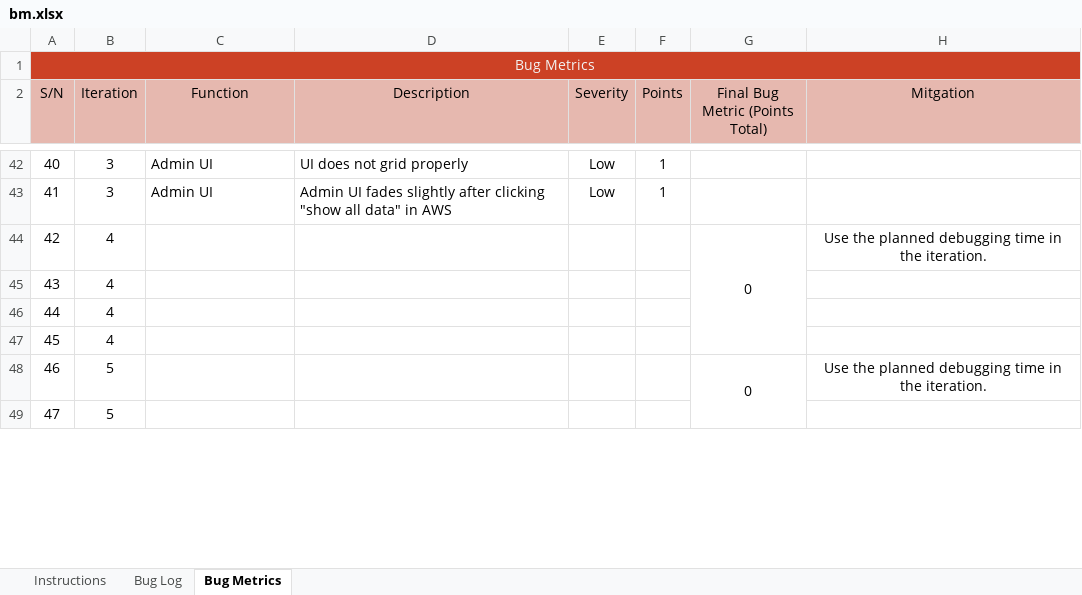
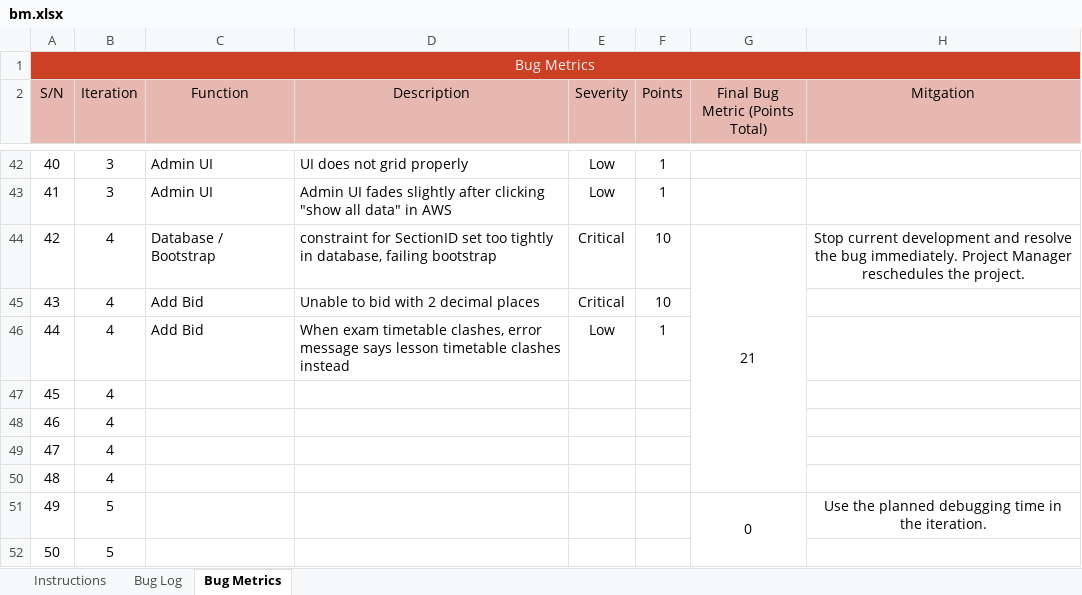
Before and after one commit to lifuhuang97/course-bidding-system, an Excel workbook: metrics/bm.xlsx, sheet Bug Metrics, drawn as a sheet; only a part is shown, gaps mark what is left out; values as stored, in another font and other column widths than the file's, no borders; conditional formats not drawn; removed rows and columns are numbered as before the commit, all else as after; the diff names each change by its address in the sheet, - before the commit and + after, or states it on an @@ line.

```diff
--- a/metrics/bm.xlsx (sheet Bug Metrics)
+++ b/metrics/bm.xlsx (sheet Bug Metrics)
+row 44: 42 | 4 | Database / Bootstrap | constraint for SectionID set too tightly in database, failing bootstrap | Critical | 10 | 21 | Stop current development and resolve the bug immediately. Project Manager reschedules the project.
+row 45: 43 | 4 | Add Bid | Unable to bid with 2 decimal places | Critical | 10
+row 46: 44 | 4 | Add Bid | When exam timetable clashes, error message says lesson timetable clashes instead | Low | 1
@@ column A (S/N) renumbered between rows 47 and 134 @@
-G47 (Final Bug Metric (Points Total)): 0
+G47 (Final Bug Metric (Points Total)): (empty)
-G44:G47 merged
-H47 (Mitgation): Use the planned debugging time in the iteration.
+H47 (Mitgation): (empty)
```
Also changed, not shown: sheet Bug Log, formulas that keep their value, 3 other files.
